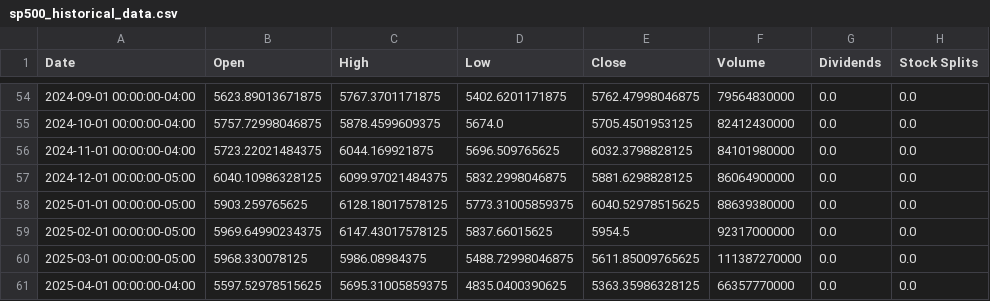
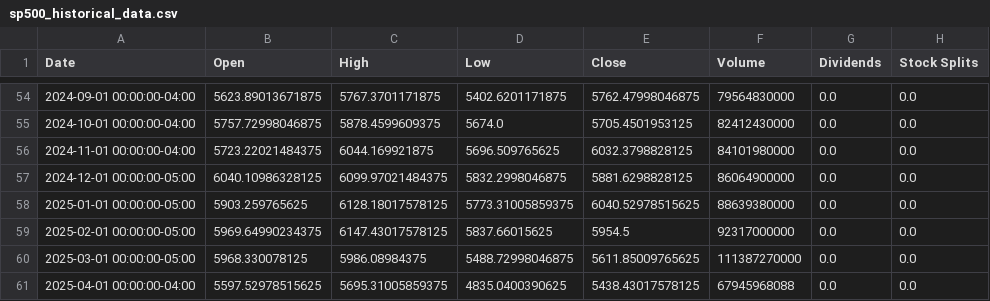
Before and after one commit to simonefilosofi/STLA-and-WMT-financial-analysis, a CSV file: Dataset/sp500_historical_data.csv, drawn as a sheet; only a part is shown, gaps mark what is left out.

```diff
--- a/Dataset/sp500_historical_data.csv
+++ b/Dataset/sp500_historical_data.csv
@@ -60,2 +60,2 @@ Date,Open,High,Low,Close,Volume,Dividends,Stock Splits
 2025-03-01 00:00:00-05:00,5968.330078125,5986.08984375,5488.72998046875,5611.85009765625,111387270000,0.0,0.0
-2025-04-01 00:00:00-04:00,5597.52978515625,5695.31005859375,4835.0400390625,5363.35986328125,66357770000,0.0,0.0
+2025-04-01 00:00:00-04:00,5597.52978515625,5695.31005859375,4835.0400390625,5438.43017578125,67945968088,0.0,0.0
```
Also changed, not shown: Dataset/stla_historical_data.csv, Dataset/wmt_historical_data.csv, 1 other file.
